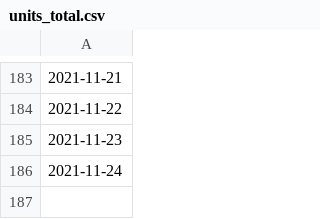
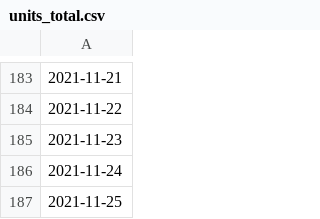
Before and after one commit to HeardLibrary/dashboard, a CSV file: vandycite/units_total.csv, drawn as a sheet; only a part is shown, gaps mark what is left out; the diff names each change by its address in the sheet, - before the commit and + after, or states it on an @@ line.

Commit message:
Update units_total.csv file via API

```diff
--- a/vandycite/units_total.csv
+++ b/vandycite/units_total.csv
+row 187: 2021-11-25
```
